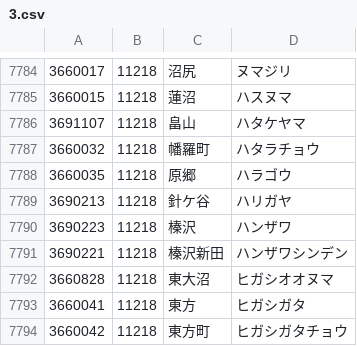
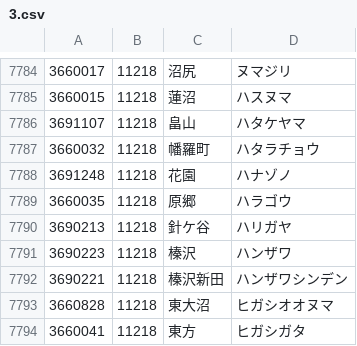
Before and after one commit to code4fukui/PostalCode, a CSV file: data/3.csv, drawn as a sheet; only a part is shown, gaps mark what is left out; the shorter side is filled out with more unchanged rows; the diff names each change by its address in the sheet, - before the commit and + after, or states it on an @@ line.

Commit message:
update data

```diff
--- a/data/3.csv
+++ b/data/3.csv
+row 7788: 3691248 | 11218 | 花園 | ハナゾノ
```
Also changed, not shown: 1 other file.
